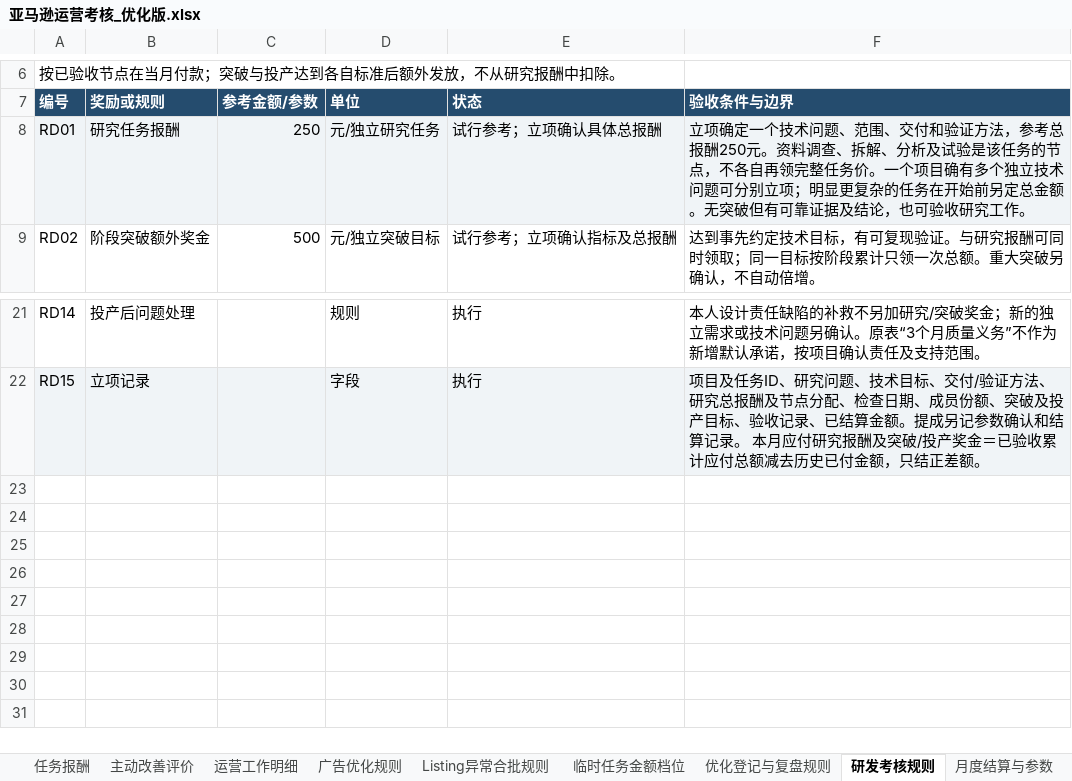
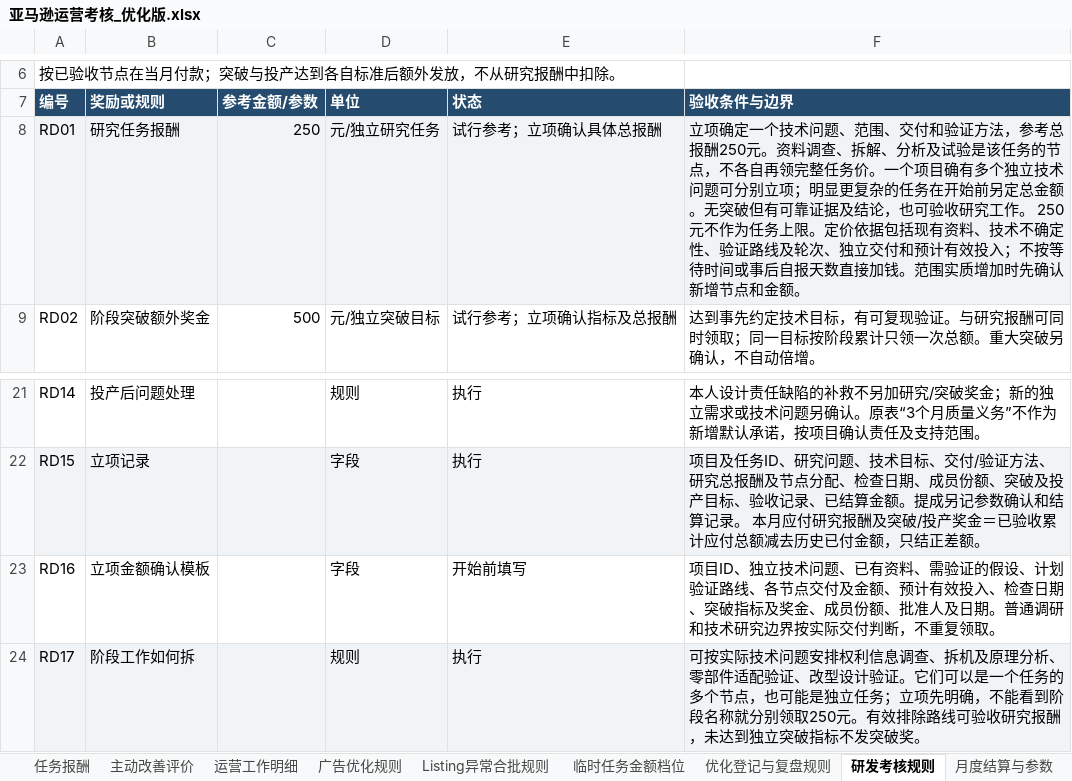
Before and after one commit to joyfay/hello-world, an Excel workbook: 亚马逊运营考核_优化版.xlsx, sheet 研发考核规则, drawn as a sheet; only a part is shown, gaps mark what is left out; values as stored, in another font and other column widths than the file's, no borders; the diff names each change by its address in the sheet, - before the commit and + after, or states it on an @@ line.

```diff
--- a/亚马逊运营考核_优化版.xlsx (sheet 研发考核规则)
+++ b/亚马逊运营考核_优化版.xlsx (sheet 研发考核规则)
-F8 (验收条件与边界): …究工作。
+F8 (验收条件与边界): …究工作。 250元不作为任务上限。定价依据包括现有资料、技术不确定性、验证路线及轮次、独立交付和预计有效投入；不按等待时间或事后自报天数直接加钱。范围实质增加时先确认新增节点和金额。
+row 23: RD16 | 立项金额确认模板 |  | 字段 | 开始前填写 | 项目ID、独立技术问题、已有资料、需验证的假设、计划验证路线、各节点交付及金额、预计有效投入、检查日期、突破指标及奖金、成员份额、批准人及日期。普通调研和技术研究边界按实际交付判断，不重复领取。
+row 24: RD17 | 阶段工作如何拆 |  | 规则 | 执行 | 可按实际技术问题安排权利信息调查、拆机及原理分析、零部件适配验证、改型设计验证。它们可以是一个任务的多个节点，也可能是独立任务；立项先明确，不能看到阶段名称就分别领取250元。有效排除路线可验收研究报酬，未达到独立突破指标不发突破奖。
```
Also changed, not shown: sheet 场景示例, sheet 月度结算与参数, sheet 任务报酬, sheet 改善成果奖励, sheet 广告优化规则, sheet 主动改善评价, 1 more sheet.
